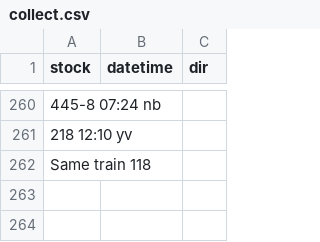
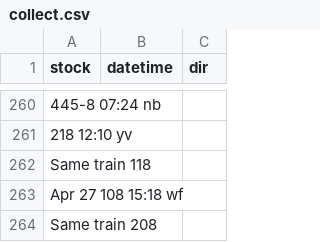
Before and after one commit to bryan7ran/banff-high-speed-rail, a CSV file: collect.csv, drawn as a sheet; only a part is shown, gaps mark what is left out; the diff names each change by its address in the sheet, - before the commit and + after, or states it on an @@ line.

Commit message:
Update collect.csv

```diff
--- a/collect.csv
+++ b/collect.csv
+row 263: Apr 27 108 15:18 wf
+row 264: Same train 208
```
